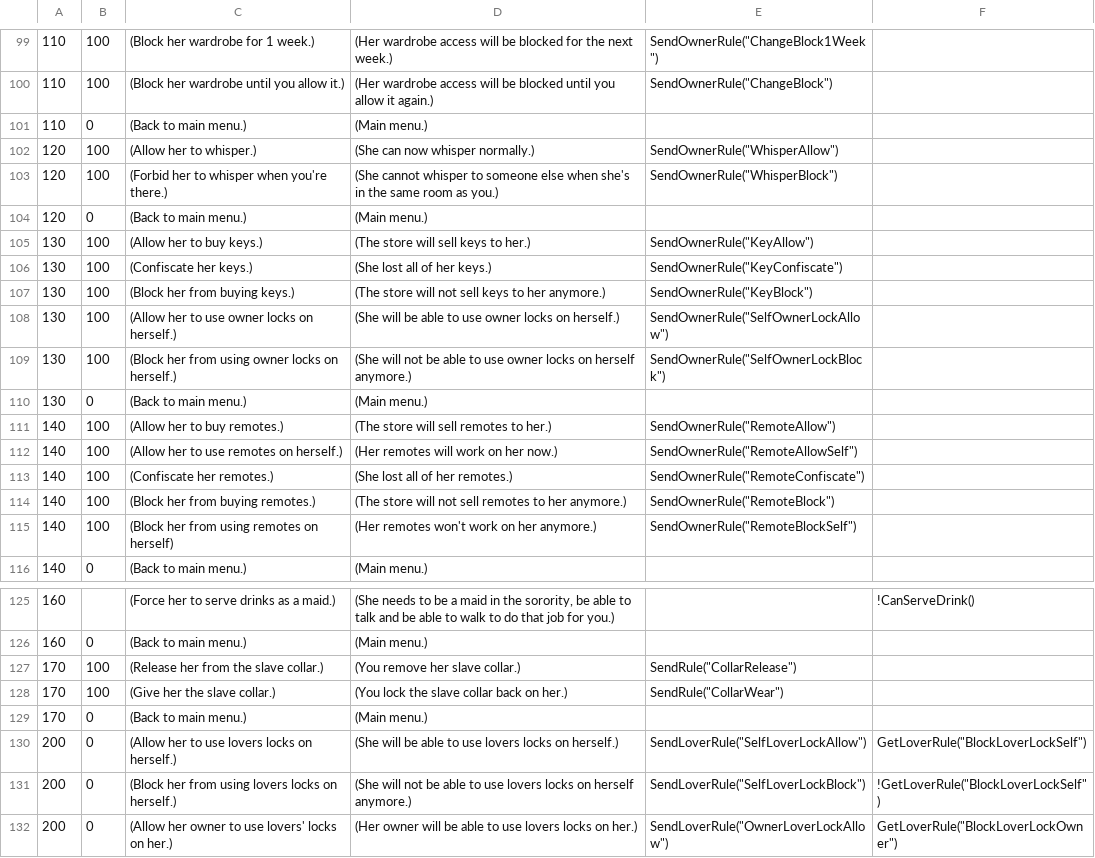
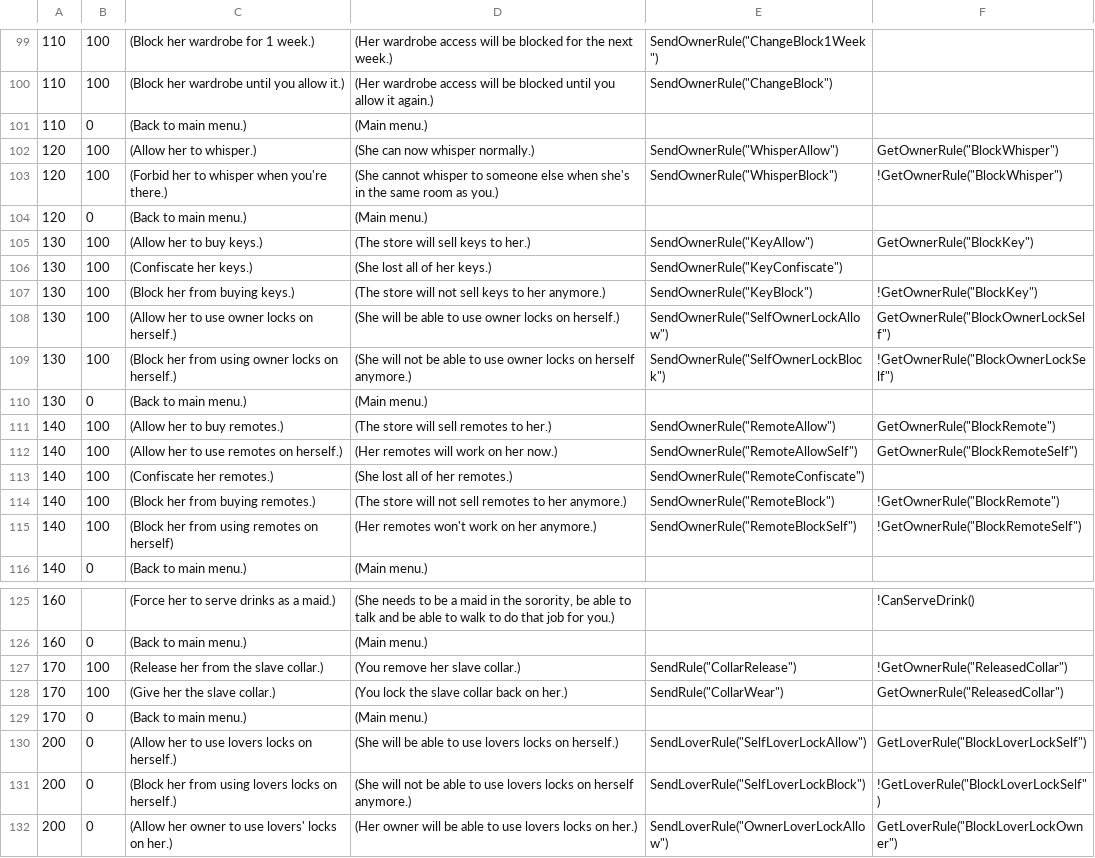
Before and after one commit to NoneNoname/Bondage-College, a CSV file: BondageClub/Screens/Online/ChatRoom/Dialog_Online.csv, drawn as a sheet; only a part is shown, gaps mark what is left out; the diff names each change by its address in the sheet, - before the commit and + after, or states it on an @@ line.

Commit message:
owner rule

```diff
--- a/BondageClub/Screens/Online/ChatRoom/Dialog_Online.csv
+++ b/BondageClub/Screens/Online/ChatRoom/Dialog_Online.csv
-F102: (empty)
+F102: GetOwnerRule("BlockWhisper")
-F103: (empty)
+F103: !GetOwnerRule("BlockWhisper")
-F105: (empty)
+F105: GetOwnerRule("BlockKey")
-F107: (empty)
+F107: !GetOwnerRule("BlockKey")
-F108: (empty)
+F108: GetOwnerRule("BlockOwnerLockSelf")
-F109: (empty)
+F109: !GetOwnerRule("BlockOwnerLockSelf")
-F111: (empty)
+F111: GetOwnerRule("BlockRemote")
-F112: (empty)
+F112: GetOwnerRule("BlockRemoteSelf")
-F114: (empty)
+F114: !GetOwnerRule("BlockRemote")
-F115: (empty)
+F115: !GetOwnerRule("BlockRemoteSelf")
-F127: (empty)
+F127: !GetOwnerRule("ReleasedCollar")
-F128: (empty)
+F128: GetOwnerRule("ReleasedCollar")
```
